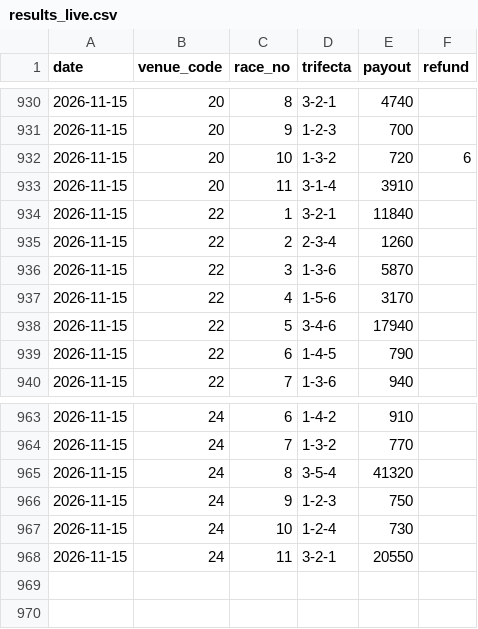
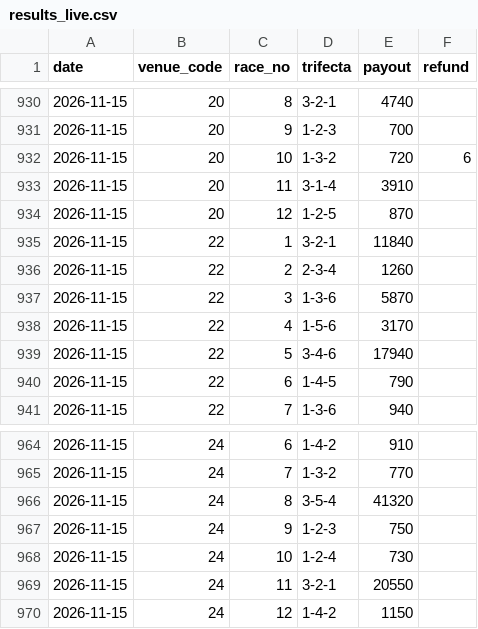
Before and after one commit to yadon-code/yoso-ai, a CSV file: data/paper/results_live.csv, drawn as a sheet; only a part is shown, gaps mark what is left out; the diff names each change by its address in the sheet, - before the commit and + after, or states it on an @@ line.

```diff
--- a/data/paper/results_live.csv
+++ b/data/paper/results_live.csv
+row 934: 2026-11-15 | 20 | 12 | 1-2-5 | 870
+row 970: 2026-11-15 | 24 | 12 | 1-4-2 | 1150
```
Also changed, not shown: data/odds_pre/pre_20261115.csv, data/predictions/live_20261115.csv, 2 other files.
